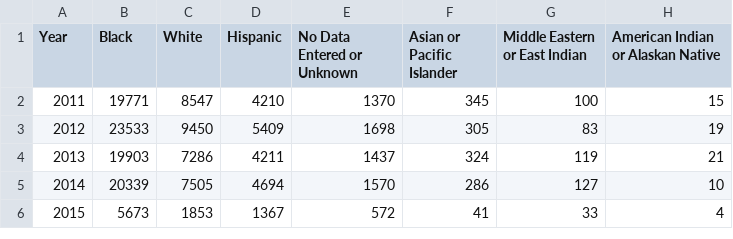
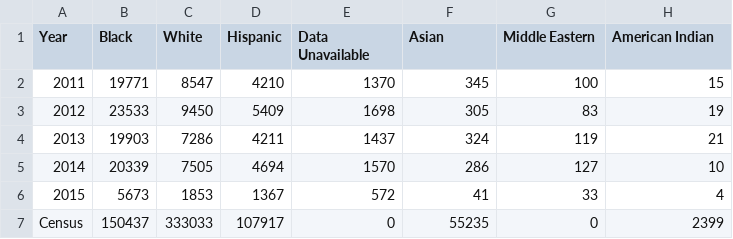
Before and after one commit to odonnel-p/ahmed-odonnel-csfinal, a CSV file: data/chart1data.csv, drawn as a sheet.

Commit message:
Add census data bar. Add race label to tooltip.

```diff
--- a/data/chart1data.csv
+++ b/data/chart1data.csv
@@ -1,2 +1,2 @@
-Year,Black,White,Hispanic,No Data Entered or Unknown,Asian or Pacific Islander,Middle Eastern or East Indian,American Indian or Alaskan Native
+Year,Black,White,Hispanic,Data Unavailable,Asian,Middle Eastern,American Indian
 2011,19771,8547,4210,1370,345,100,15
@@ -6 +6,2 @@ Year,Black,White,Hispanic,No Data Entered or Unknown,Asian or Pacific Islander,M
 2015,5673,1853,1367,572,41,33,4
+Census,150437,333033,107917,0,55235,0,2399
```
Also changed, not shown: 2 other files.
